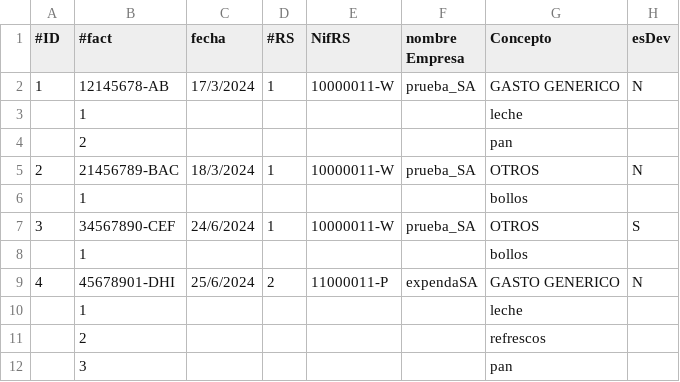
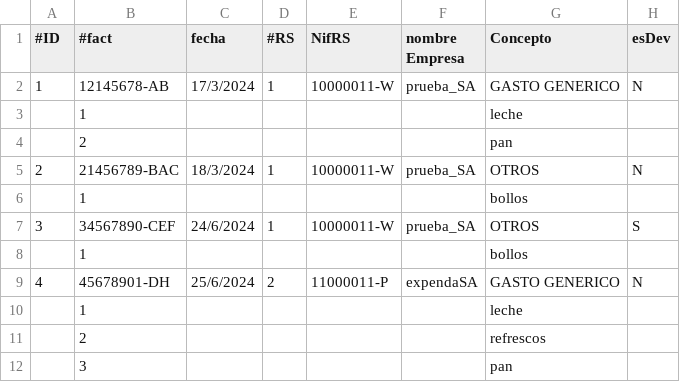
Before and after one commit to juan-seoane/Facturas_SIL_2024, a CSV file: datos/ADMIN/FCT20240.csv, drawn as a sheet; only a part is shown; the diff names each change by its address in the sheet, - before the commit and + after, or states it on an @@ line.

```diff
--- a/datos/ADMIN/FCT20240.csv
+++ b/datos/ADMIN/FCT20240.csv
-B9 (#fact): 45678901-DHI
+B9 (#fact): 45678901-DH
```
Also changed, not shown: 18 other files.
